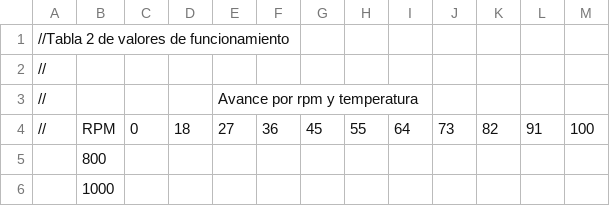
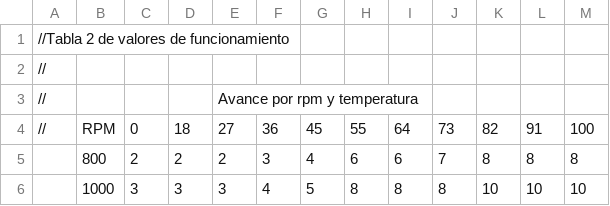
Before and after one commit to Churrosoft/OpenEFI, a CSV file: T2.csv, drawn as a sheet; only a part is shown; the diff covers the shown part only.

Commit message:
Rellenado de tabla de avance de chispa
tabla rrellenada

```diff
--- a/T2.csv
+++ b/T2.csv
@@ -5,2 +5,2 @@
-;800;;;;;;;;;;;
-;1000;;;;;;;;;;;
+  ;800 ;2 ;2 ;2 ;3 ;4 ;6 ;6 ;7 ;8 ;8 ;8 ;
+  ;1000;3 ;3 ;3 ;4 ;5 ;8 ;8 ;8 ;10;10;10;
```
Also changed, not shown: 176 edited cells elsewhere in this file.
